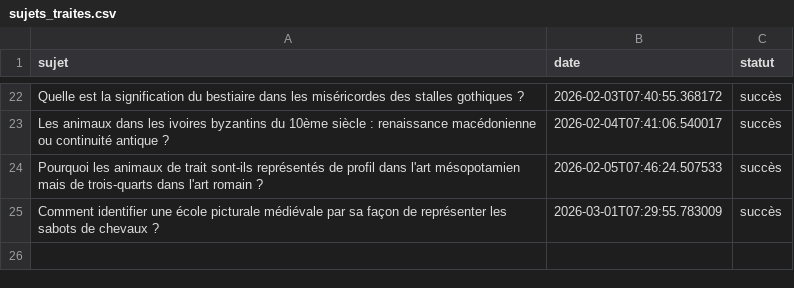
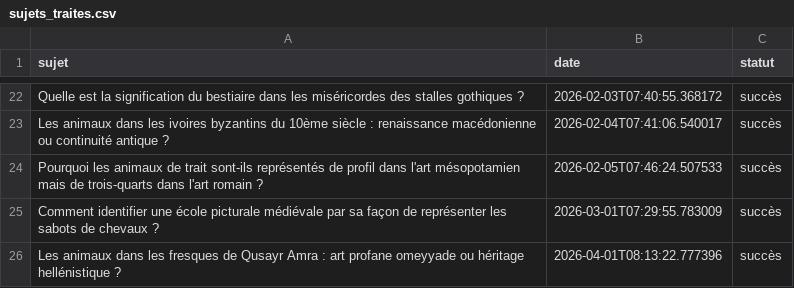
Before and after one commit to Metalosmose21/Animaux-4, a CSV file: sujets_traites.csv, drawn as a sheet; only a part is shown, gaps mark what is left out.

```diff
--- a/sujets_traites.csv
+++ b/sujets_traites.csv
@@ -25 +25,2 @@ Pourquoi les animaux de trait sont-ils représentés de profil dans l'art mésop
 Comment identifier une école picturale médiévale par sa façon de représenter les sabots de chevaux ?,2026-03-01T07:29:55.783009,succès
+Les animaux dans les fresques de Qusayr Amra : art profane omeyyade ou héritage hellénistique ?,2026-04-01T08:13:22.777396,succès
```
Also changed, not shown: sujets.csv.
